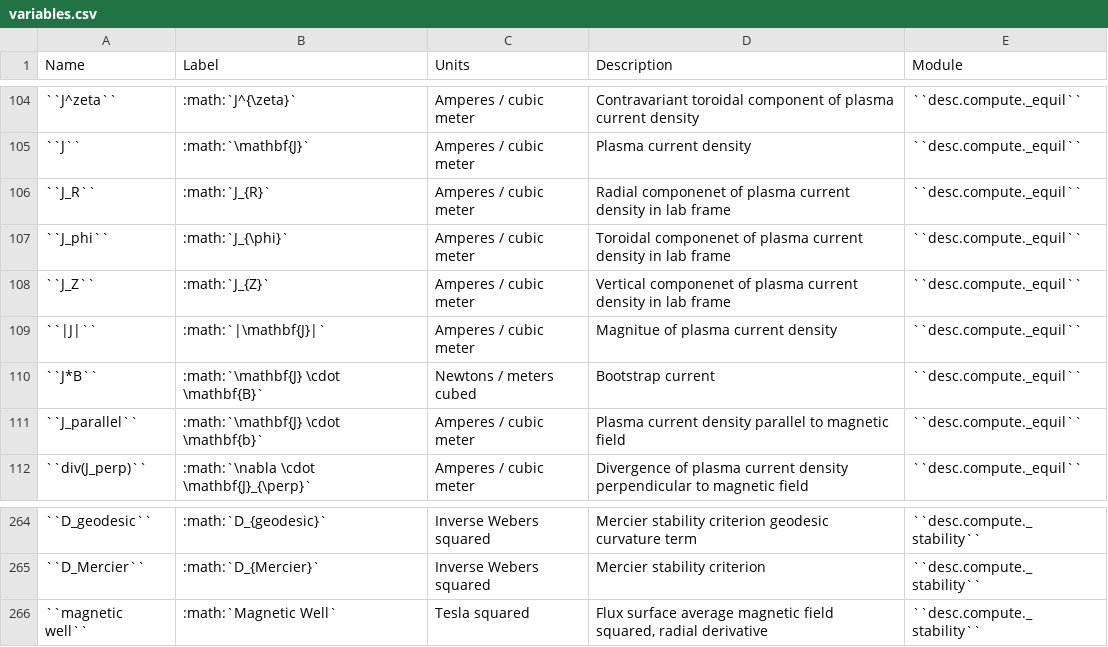
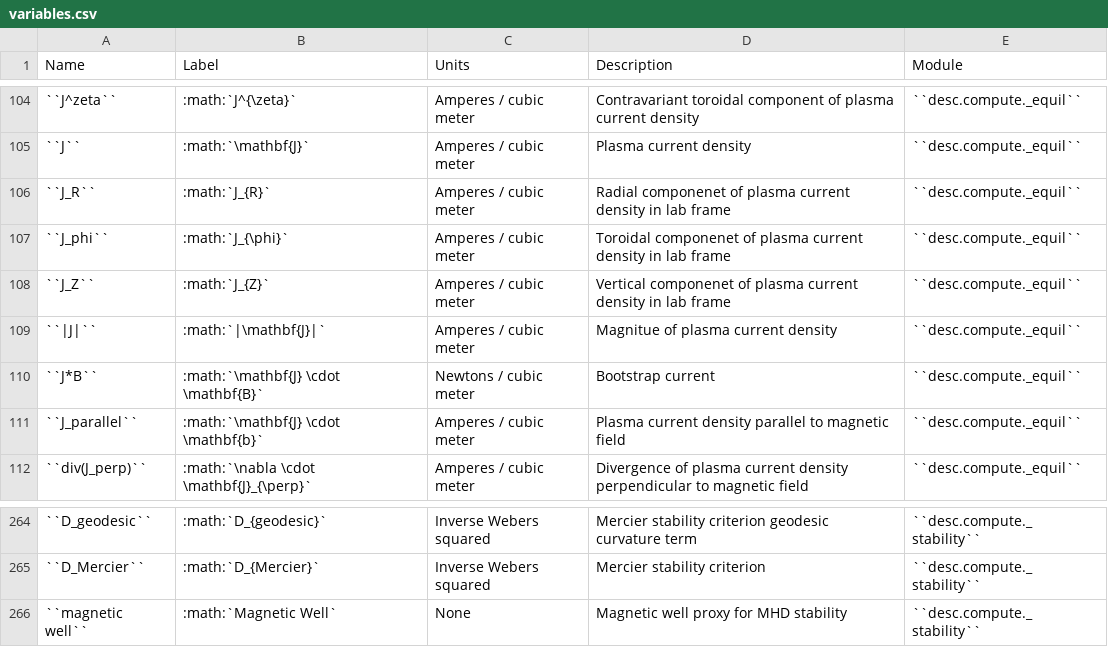
Before and after one commit to PlasmaControl/DESC, a CSV file: docs/variables.csv, drawn as a sheet; only a part is shown, gaps mark what is left out; the diff names each change by its address in the sheet, - before the commit and + after, or states it on an @@ line.

Commit message:
Fix some units/labels for data_index quantities

```diff
--- a/docs/variables.csv
+++ b/docs/variables.csv
-C110 (Units): Newtons / meters cubed
+C110 (Units): Newtons / cubic meter
-C266 (Units): Tesla squared
+C266 (Units): None
-D266 (Description): Flux surface average magnetic field squared, radial derivative
+D266 (Description): Magnetic well proxy for MHD stability
```
Also changed, not shown: 2 other files.
